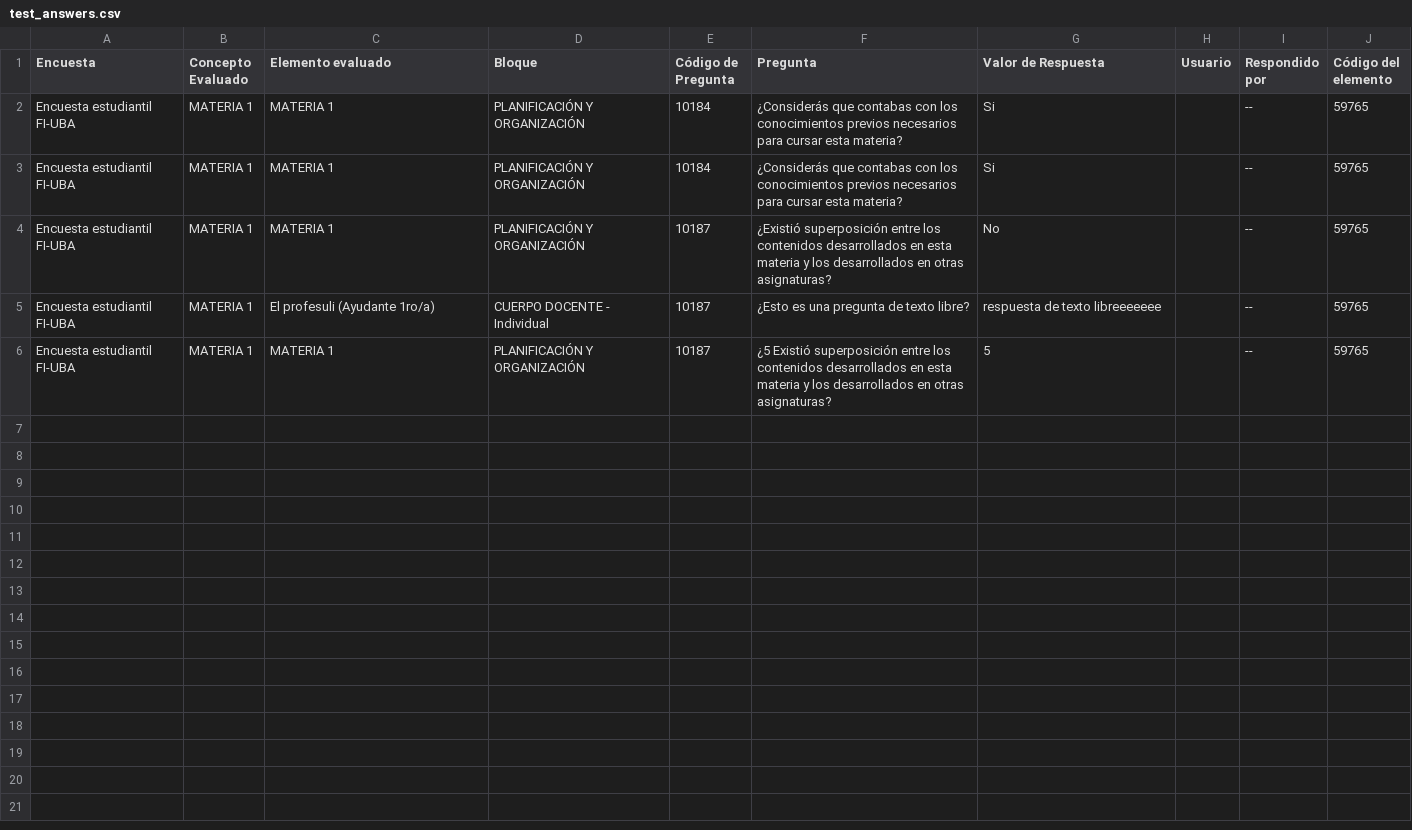
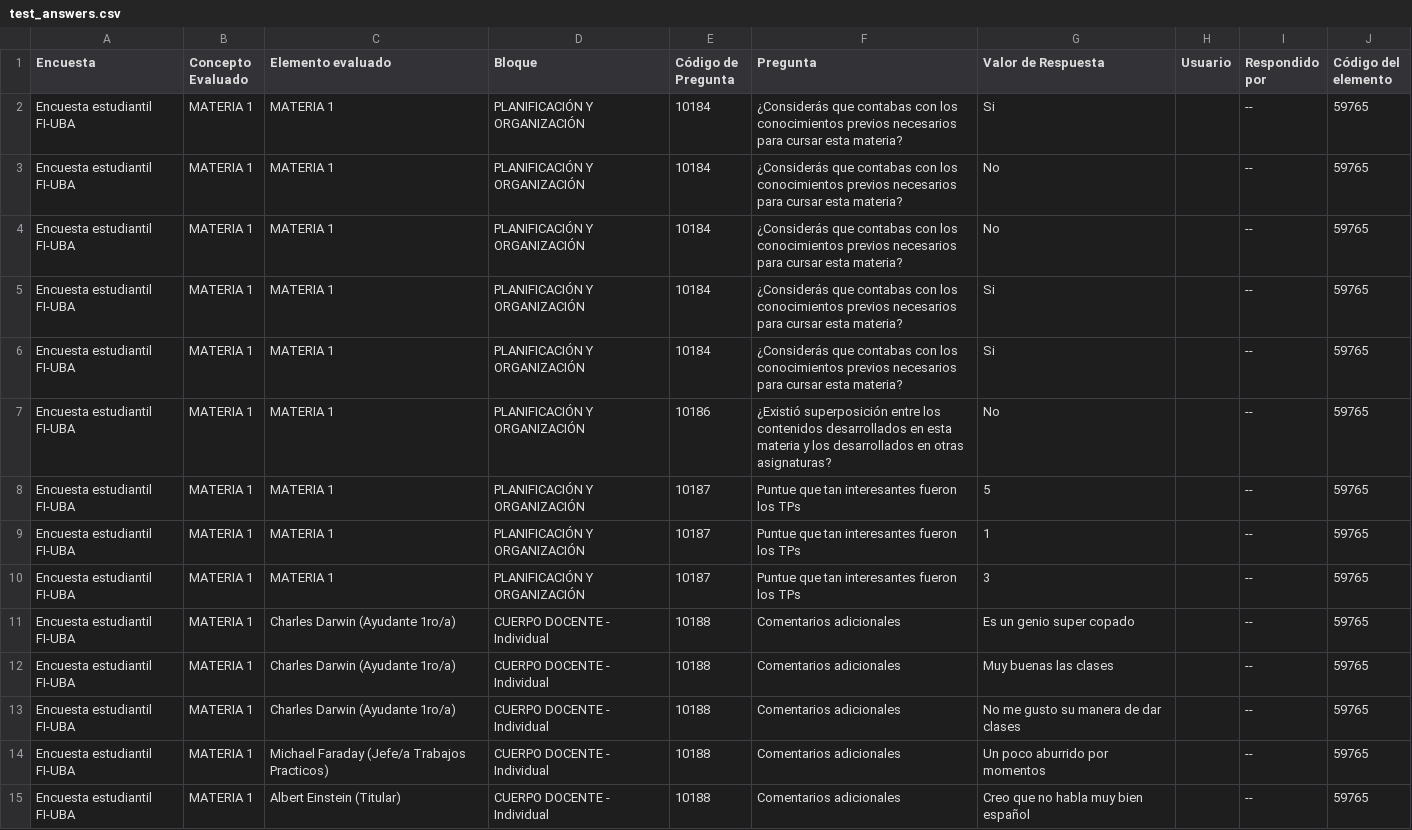
Before and after one commit to tp-taller-3/back-end, a CSV file: test_answers.csv, drawn as a sheet.

```diff
--- a/test_answers.csv
+++ b/test_answers.csv
@@ -2,5 +2,14 @@ Encuesta,Concepto Evaluado,Elemento evaluado,Bloque,Código de Pregunta,Pregunta
 Encuesta estudiantil FI-UBA,MATERIA 1,MATERIA 1,PLANIFICACIÓN Y ORGANIZACIÓN,10184,¿Considerás que contabas con los conocimientos previos necesarios para cursar esta materia?,Si,,--,59765
+Encuesta estudiantil FI-UBA,MATERIA 1,MATERIA 1,PLANIFICACIÓN Y ORGANIZACIÓN,10184,¿Considerás que contabas con los conocimientos previos necesarios para cursar esta materia?,No,,--,59765
+Encuesta estudiantil FI-UBA,MATERIA 1,MATERIA 1,PLANIFICACIÓN Y ORGANIZACIÓN,10184,¿Considerás que contabas con los conocimientos previos necesarios para cursar esta materia?,No,,--,59765
 Encuesta estudiantil FI-UBA,MATERIA 1,MATERIA 1,PLANIFICACIÓN Y ORGANIZACIÓN,10184,¿Considerás que contabas con los conocimientos previos necesarios para cursar esta materia?,Si,,--,59765
-Encuesta estudiantil FI-UBA,MATERIA 1,MATERIA 1,PLANIFICACIÓN Y ORGANIZACIÓN,10187,¿Existió superposición entre los contenidos desarrollados en esta materia y los desarrollados en otras asignaturas?,No,,--,59765
-Encuesta estudiantil FI-UBA,MATERIA 1,El profesuli (Ayudante 1ro/a),CUERPO DOCENTE - Individual,10187,¿Esto es una pregunta de texto libre?,respuesta de texto libreeeeeee,,--,59765
-Encuesta estudiantil FI-UBA,MATERIA 1,MATERIA 1,PLANIFICACIÓN Y ORGANIZACIÓN,10187,¿5 Existió superposición entre los contenidos desarrollados en esta materia y los desarrollados en otras asignaturas?,5,,--,59765
+Encuesta estudiantil FI-UBA,MATERIA 1,MATERIA 1,PLANIFICACIÓN Y ORGANIZACIÓN,10184,¿Considerás que contabas con los conocimientos previos necesarios para cursar esta materia?,Si,,--,59765
+Encuesta estudiantil FI-UBA,MATERIA 1,MATERIA 1,PLANIFICACIÓN Y ORGANIZACIÓN,10186,¿Existió superposición entre los contenidos desarrollados en esta materia y los desarrollados en otras asignaturas?,No,,--,59765
+Encuesta estudiantil FI-UBA,MATERIA 1,MATERIA 1,PLANIFICACIÓN Y ORGANIZACIÓN,10187,Puntue que tan interesantes fueron los TPs,5,,--,59765
+Encuesta estudiantil FI-UBA,MATERIA 1,MATERIA 1,PLANIFICACIÓN Y ORGANIZACIÓN,10187,Puntue que tan interesantes fueron los TPs,1,,--,59765
+Encuesta estudiantil FI-UBA,MATERIA 1,MATERIA 1,PLANIFICACIÓN Y ORGANIZACIÓN,10187,Puntue que tan interesantes fueron los TPs,3,,--,59765
+Encuesta estudiantil FI-UBA,MATERIA 1,Charles Darwin (Ayudante 1ro/a),CUERPO DOCENTE - Individual,10188,Comentarios adicionales,Es un genio super copado,,--,59765
+Encuesta estudiantil FI-UBA,MATERIA 1,Charles Darwin (Ayudante 1ro/a),CUERPO DOCENTE - Individual,10188,Comentarios adicionales,Muy buenas las clases,,--,59765
+Encuesta estudiantil FI-UBA,MATERIA 1,Charles Darwin (Ayudante 1ro/a),CUERPO DOCENTE - Individual,10188,Comentarios adicionales,No me gusto su manera de dar clases,,--,59765
+Encuesta estudiantil FI-UBA,MATERIA 1,Michael Faraday (Jefe/a Trabajos Practicos),CUERPO DOCENTE - Individual,10188,Comentarios adicionales,Un poco aburrido por momentos,,--,59765
+Encuesta estudiantil FI-UBA,MATERIA 1,Albert Einstein (Titular),CUERPO DOCENTE - Individual,10188,Comentarios adicionales,Creo que no habla muy bien español,,--,59765
```
Also changed, not shown: 2 other files.
